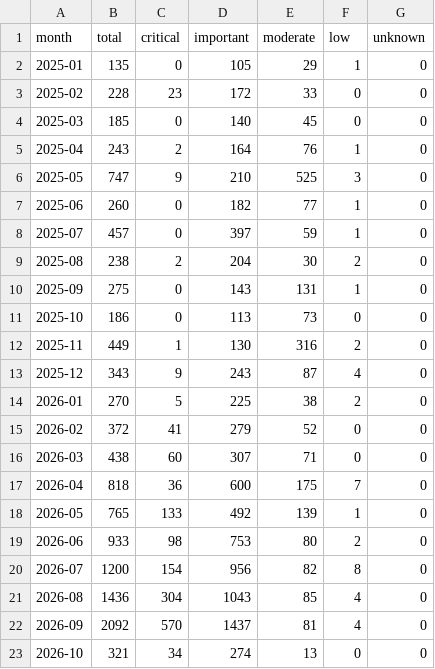
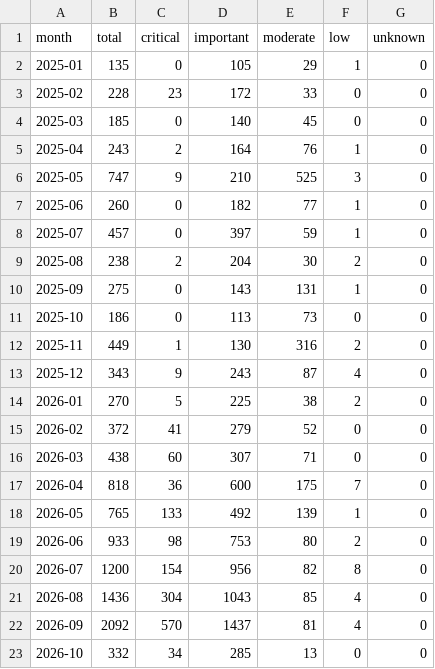
Before and after one commit to avanpub/security-bug-fix-tracker, a TSV file: data/redhat_monthly.tsv, drawn as a sheet.

```diff
--- a/data/redhat_monthly.tsv
+++ b/data/redhat_monthly.tsv
@@ -22,2 +22,2 @@ month	total	critical	important	moderate	low	unknown
 2026-09	2092	570	1437	81	4	0
-2026-10	321	34	274	13	0	0
+2026-10	332	34	285	13	0	0
```
Also changed, not shown: data/ghsa_counts.tsv, data/keycloak_ghsa_counts.tsv, 14 other files.
